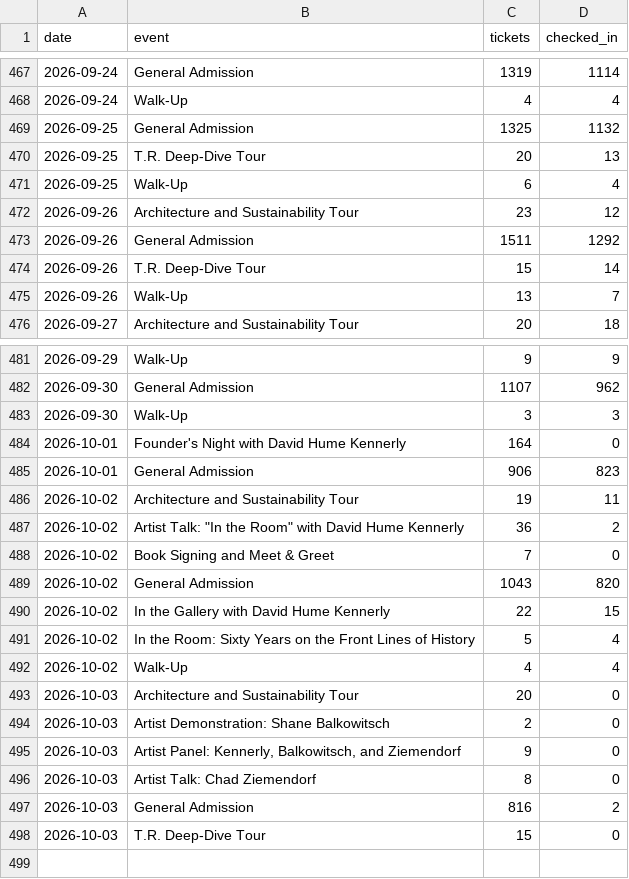
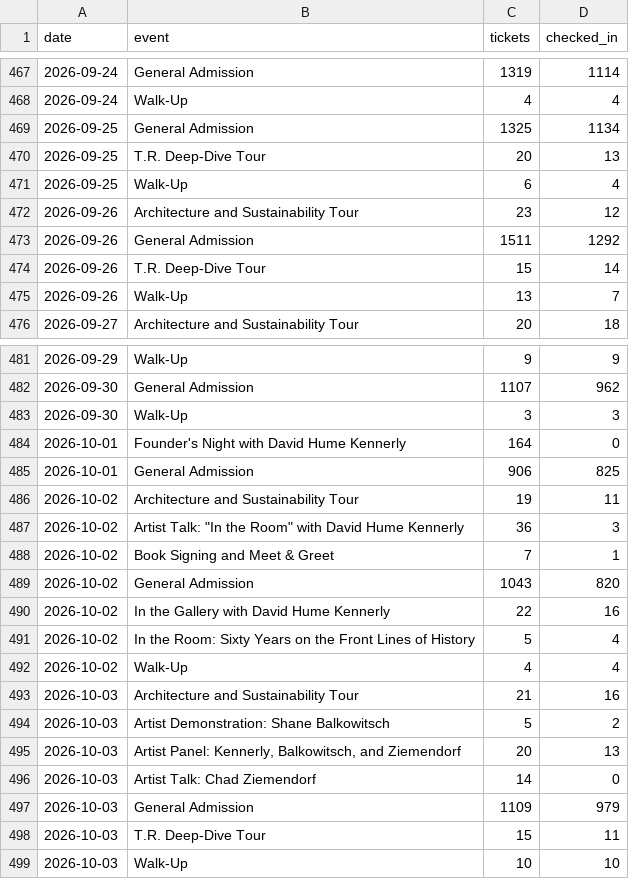
Before and after one commit to Theodore-Roosevelt-Presidential-Library/TourismData, a CSV file: data/acme_checkins_daily.csv, drawn as a sheet; only a part is shown, gaps mark what is left out.

```diff
--- a/data/acme_checkins_daily.csv
+++ b/data/acme_checkins_daily.csv
@@ -468,3 +468,3 @@ date,event,tickets,checked_in
 2026-09-24,Walk-Up,4,4
-2026-09-25,General Admission,1325,1132
+2026-09-25,General Admission,1325,1134
 2026-09-25,T.R. Deep-Dive Tour,20,13
@@ -484,15 +484,16 @@ date,event,tickets,checked_in
 2026-10-01,Founder's Night with David Hume Kennerly,164,0
-2026-10-01,General Admission,906,823
+2026-10-01,General Admission,906,825
 2026-10-02,Architecture and Sustainability Tour,19,11
-2026-10-02,"Artist Talk: ""In the Room"" with David Hume Kennerly",36,2
-2026-10-02,Book Signing and Meet & Greet,7,0
+2026-10-02,"Artist Talk: ""In the Room"" with David Hume Kennerly",36,3
+2026-10-02,Book Signing and Meet & Greet,7,1
 2026-10-02,General Admission,1043,820
-2026-10-02,In the Gallery with David Hume Kennerly,22,15
+2026-10-02,In the Gallery with David Hume Kennerly,22,16
 2026-10-02,In the Room: Sixty Years on the Front Lines of History,5,4
 2026-10-02,Walk-Up,4,4
-2026-10-03,Architecture and Sustainability Tour,20,0
-2026-10-03,Artist Demonstration: Shane Balkowitsch,2,0
-2026-10-03,"Artist Panel: Kennerly, Balkowitsch, and Ziemendorf",9,0
-2026-10-03,Artist Talk: Chad Ziemendorf,8,0
-2026-10-03,General Admission,816,2
-2026-10-03,T.R. Deep-Dive Tour,15,0
+2026-10-03,Architecture and Sustainability Tour,21,16
+2026-10-03,Artist Demonstration: Shane Balkowitsch,5,2
+2026-10-03,"Artist Panel: Kennerly, Balkowitsch, and Ziemendorf",20,13
+2026-10-03,Artist Talk: Chad Ziemendorf,14,0
+2026-10-03,General Admission,1109,979
+2026-10-03,T.R. Deep-Dive Tour,15,11
+2026-10-03,Walk-Up,10,10
```
Also changed, not shown: data/acme_origin_zip.csv, data/acme_origin_zip_monthly.csv, 10 other files.
